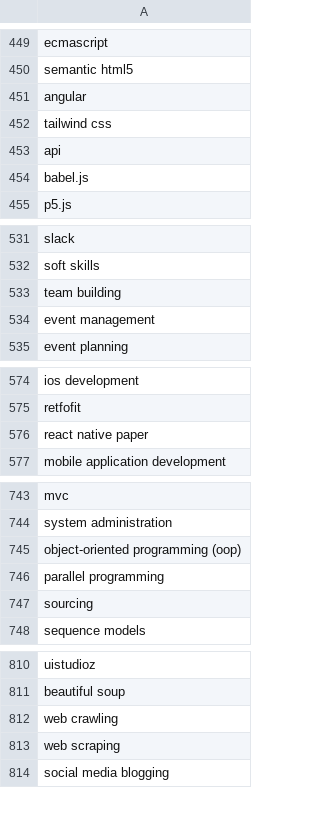
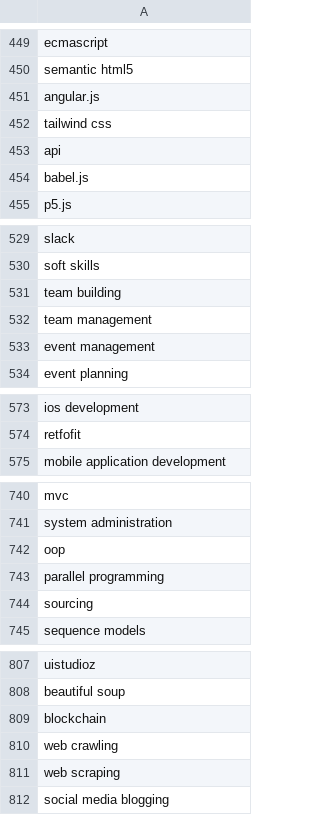
Before and after one commit to Project-Based-Learning-IT/Recommendation-Algorithm, a CSV file: AllSkills.csv, drawn as a sheet; only a part is shown, gaps mark what is left out; the diff covers the shown part only.

```diff
--- a/AllSkills.csv
+++ b/AllSkills.csv
@@ -450,3 +450,3 @@ ecmascript
 semantic html5
-angular
+angular.js
 tailwind css
@@ -533,2 +531,3 @@ soft skills
 team building
+team management
 event management
@@ -575,3 +574,2 @@ ios development
 retfofit
-react native paper
 mobile application development
@@ -744,3 +741,3 @@ mvc
 system administration
-object-oriented programming (oop)
+oop
 parallel programming
@@ -811,2 +808,3 @@ uistudioz
 beautiful soup
+blockchain
 web crawling
```
Also changed, not shown: 4 added rows, 7 removed rows and 3 edited cells elsewhere in this file, 1 other file.
